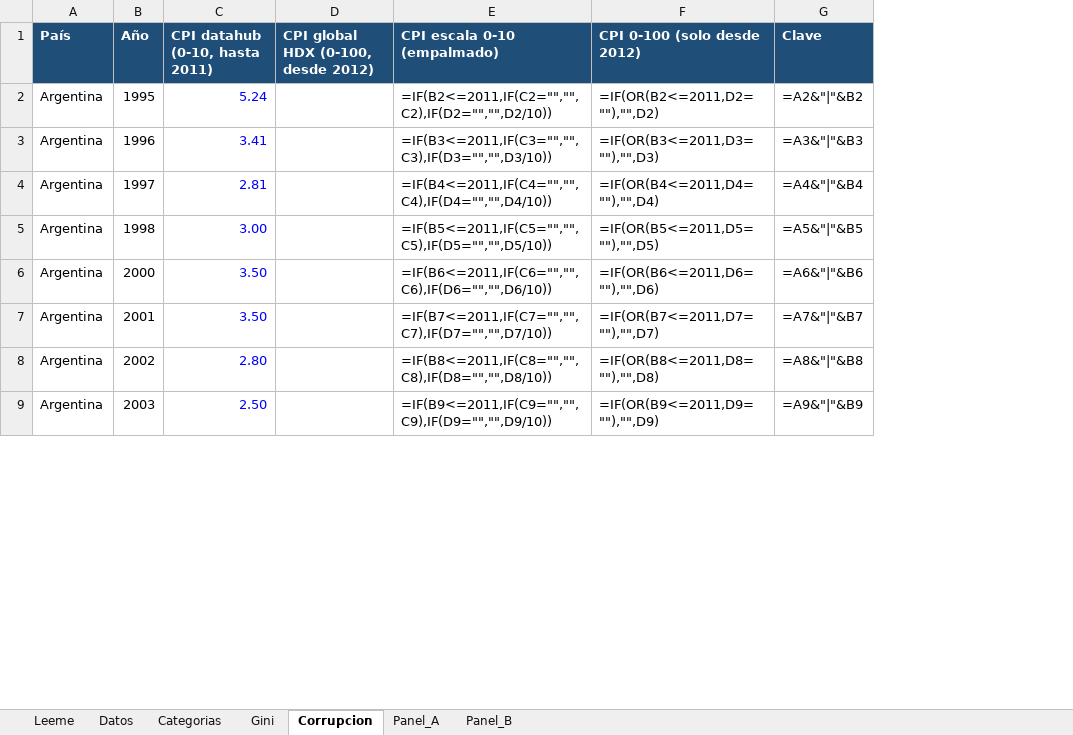
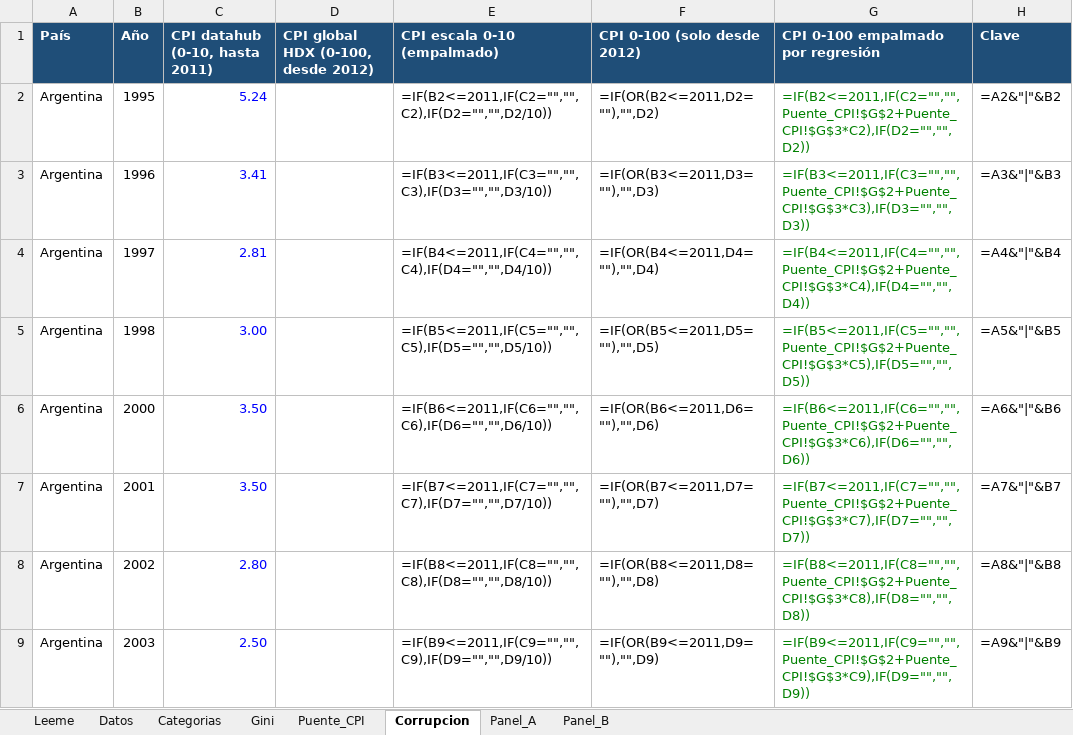
Before and after one commit to eantoniozapata/claudia, an Excel workbook: excel/latinobarometro_panel.xlsx, sheet Corrupcion, drawn as a sheet; only a part is shown; values as stored, in another font and other column widths than the file's, no borders; formulas without a stored value are shown as written; the diff names each change by its address in the sheet, - before the commit and + after, or states it on an @@ line.

```diff
--- a/excel/latinobarometro_panel.xlsx (sheet Corrupcion)
+++ b/excel/latinobarometro_panel.xlsx (sheet Corrupcion)
+sheet tab: Puente_CPI
+column G, rows 1-9: CPI 0-100 empalmado por regresión | =IF(B2<=2011,IF(C2="","",Puente_CPI!$G$2+Puente_CPI!$G$3*C2),IF(D2="","",D2)) | =IF(B3<=2011,IF(C3="","",Puente_CPI!$G$2+Puente_CPI!$G$3*C3),IF(D3="","",D3)) | =IF(B4<=2011,IF(C4="","",Puente_CPI!$G$2+Puente_CPI!$G$3*C4),IF(D4="","",D4)) | =IF(B5<=2011,IF(C5="","",Puente_CPI!$G$2+Puente_CPI!$G$3*C5),IF(D5="","",D5)) | =IF(B6<=2011,IF(C6="","",Puente_CPI!$G$2+Puente_CPI!$G$3*C6),IF(D6="","",D6)) | =IF(B7<=2011,IF(C7="","",Puente_CPI!$G$2+Puente_CPI!$G$3*C7),IF(D7="","",D7)) | =IF(B8<=2011,IF(C8="","",Puente_CPI!$G$2+Puente_CPI!$G$3*C8),IF(D8="","",D8)) | =IF(B9<=2011,IF(C9="","",Puente_CPI!$G$2+Puente_CPI!$G$3*C9),IF(D9="","",D9))
```
Also changed, not shown: sheet Panel_A, sheet Panel_B, sheet Leeme, 1 other file.
